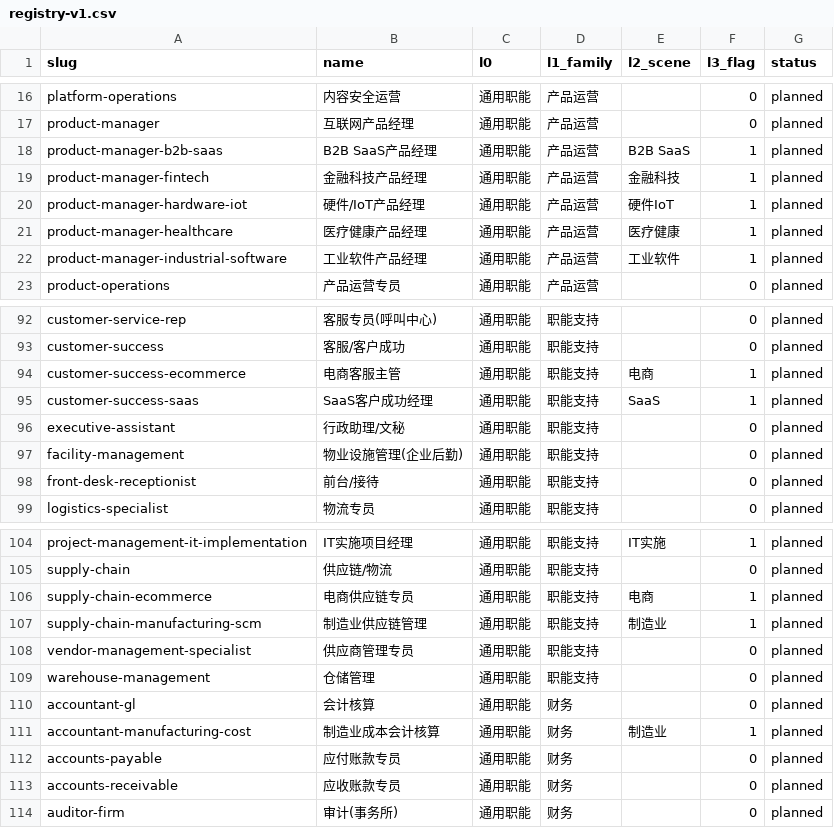
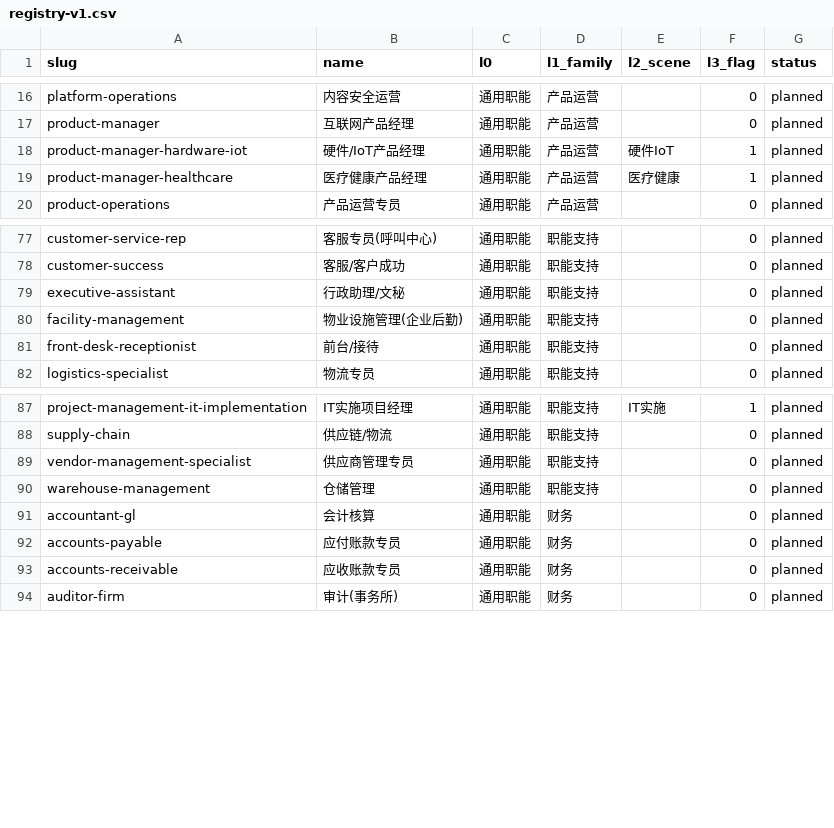
Before and after one commit to Jaydenlk/HR, a CSV file: data/occupations/registry-v1.csv, drawn as a sheet; only a part is shown, gaps mark what is left out; the diff covers the shown part only; the diff names each change by its address in the sheet, - before the commit and + after, or states it on an @@ line.

```diff
--- a/data/occupations/registry-v1.csv
+++ b/data/occupations/registry-v1.csv
-row 18: product-manager-b2b-saas | B2B SaaS产品经理 | 通用职能 | 产品运营 | B2B SaaS | 1 | planned
-row 19: product-manager-fintech | 金融科技产品经理 | 通用职能 | 产品运营 | 金融科技 | 1 | planned
-row 22: product-manager-industrial-software | 工业软件产品经理 | 通用职能 | 产品运营 | 工业软件 | 1 | planned
-row 94: customer-success-ecommerce | 电商客服主管 | 通用职能 | 职能支持 | 电商 | 1 | planned
-row 95: customer-success-saas | SaaS客户成功经理 | 通用职能 | 职能支持 | SaaS | 1 | planned
-row 106: supply-chain-ecommerce | 电商供应链专员 | 通用职能 | 职能支持 | 电商 | 1 | planned
-row 107: supply-chain-manufacturing-scm | 制造业供应链管理 | 通用职能 | 职能支持 | 制造业 | 1 | planned
-row 111: accountant-manufacturing-cost | 制造业成本会计核算 | 通用职能 | 财务 | 制造业 | 1 | planned
```
Also changed, not shown: 12 removed rows elsewhere in this file, 1 other file.
